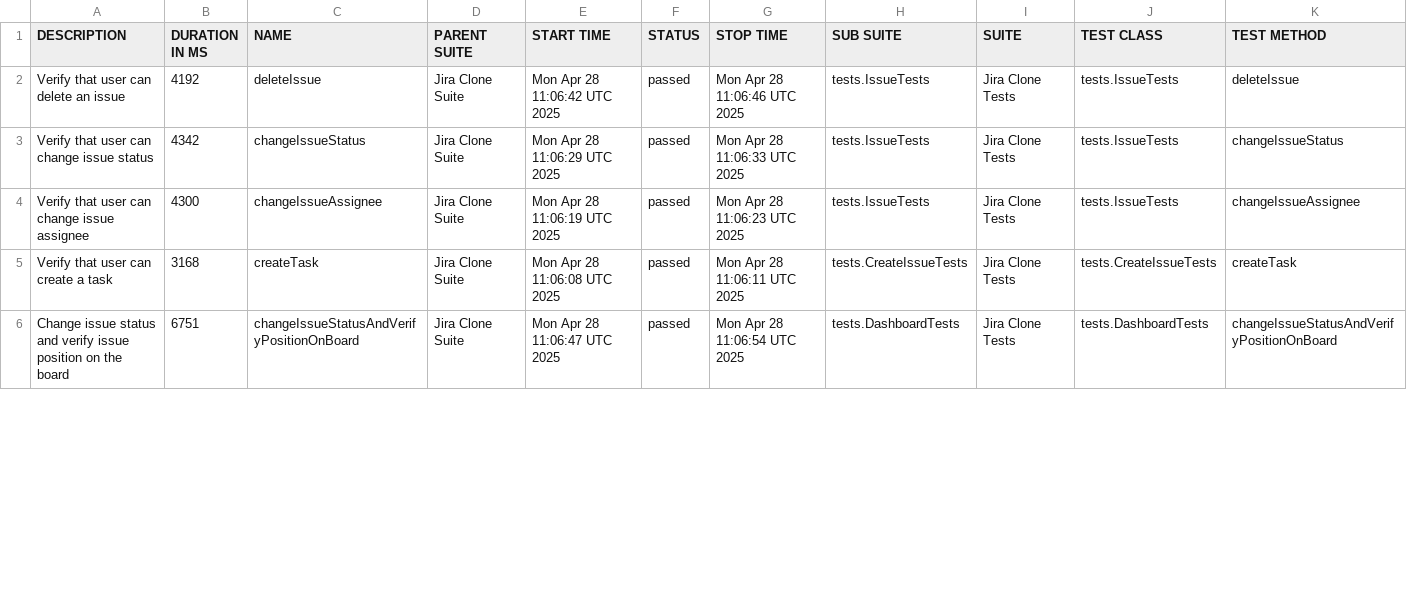
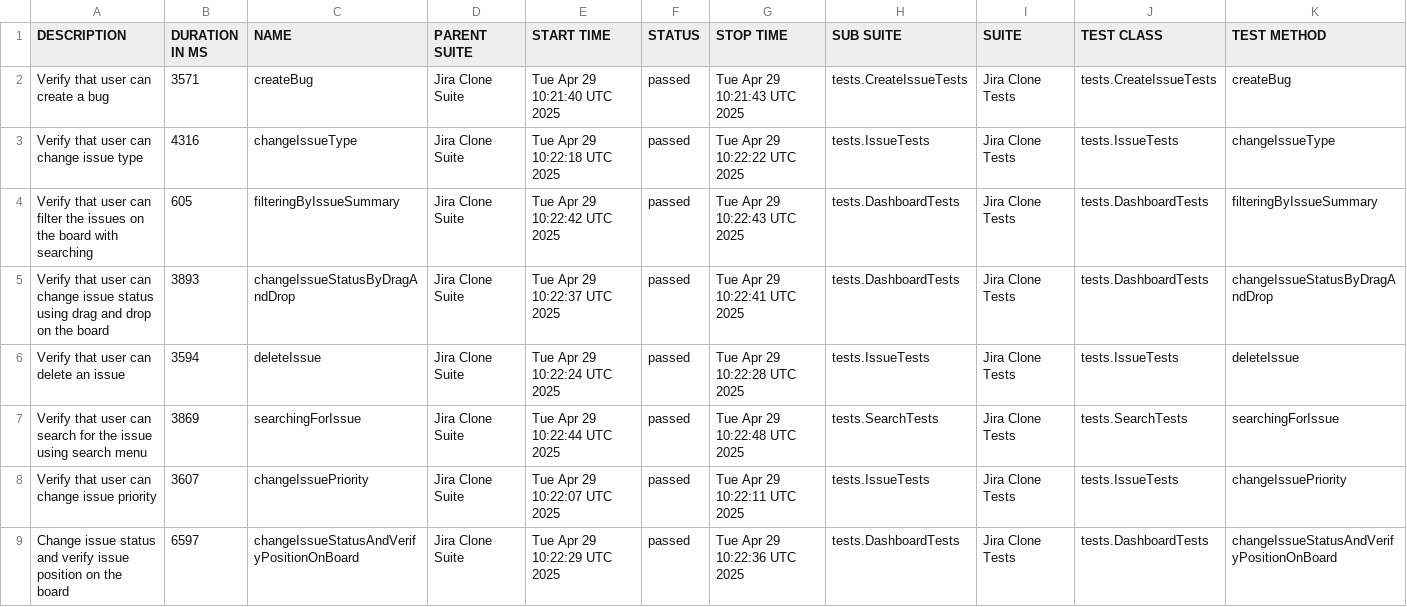
Before and after one commit to urosmilic/jira-clone-automation, a CSV file: data/suites.csv, drawn as a sheet; only a part is shown; the diff covers the shown part only.

```diff
--- a/data/suites.csv
+++ b/data/suites.csv
@@ -1,6 +1,9 @@
 "DESCRIPTION","DURATION IN MS","NAME","PARENT SUITE","START TIME","STATUS","STOP TIME","SUB SUITE","SUITE","TEST CLASS","TEST METHOD"
-"Verify that user can delete an issue","4192","deleteIssue","Jira Clone Suite","Mon Apr 28 11:06:42 UTC 2025","passed","Mon Apr 28 11:06:46 UTC 2025","tests.IssueTests","Jira Clone Tests","tests.IssueTests","deleteIssue"
-"Verify that user can change issue status","4342","changeIssueStatus","Jira Clone Suite","Mon Apr 28 11:06:29 UTC 2025","passed","Mon Apr 28 11:06:33 UTC 2025","tests.IssueTests","Jira Clone Tests","tests.IssueTests","changeIssueStatus"
-"Verify that user can change issue assignee","4300","changeIssueAssignee","Jira Clone Suite","Mon Apr 28 11:06:19 UTC 2025","passed","Mon Apr 28 11:06:23 UTC 2025","tests.IssueTests","Jira Clone Tests","tests.IssueTests","changeIssueAssignee"
-"Verify that user can create a task","3168","createTask","Jira Clone Suite","Mon Apr 28 11:06:08 UTC 2025","passed","Mon Apr 28 11:06:11 UTC 2025","tests.CreateIssueTests","Jira Clone Tests","tests.CreateIssueTests","createTask"
-"Change issue status and verify issue position on the board","6751","changeIssueStatusAndVerifyPositionOnBoard","Jira Clone Suite","Mon Apr 28 11:06:47 UTC 2025","passed","Mon Apr 28 11:06:54 UTC 2025","tests.DashboardTests","Jira Clone Tests","tests.DashboardTests","changeIssueStatusAndVerifyPositionOnBoard"
+"Verify that user can create a bug","3571","createBug","Jira Clone Suite","Tue Apr 29 10:21:40 UTC 2025","passed","Tue Apr 29 10:21:43 UTC 2025","tests.CreateIssueTests","Jira Clone Tests","tests.CreateIssueTests","createBug"
+"Verify that user can change issue type","4316","changeIssueType","Jira Clone Suite","Tue Apr 29 10:22:18 UTC 2025","passed","Tue Apr 29 10:22:22 UTC 2025","tests.IssueTests","Jira Clone Tests","tests.IssueTests","changeIssueType"
+"Verify that user can filter the issues on the board with searching","605","filteringByIssueSummary","Jira Clone Suite","Tue Apr 29 10:22:42 UTC 2025","passed","Tue Apr 29 10:22:43 UTC 2025","tests.DashboardTests","Jira Clone Tests","tests.DashboardTests","filteringByIssueSummary"
+"Verify that user can change issue status using drag and drop on the board","3893","changeIssueStatusByDragAndDrop","Jira Clone Suite","Tue Apr 29 10:22:37 UTC 2025","passed","Tue Apr 29 10:22:41 UTC 2025","tests.DashboardTests","Jira Clone Tests","tests.DashboardTests","changeIssueStatusByDragAndDrop"
+"Verify that user can delete an issue","3594","deleteIssue","Jira Clone Suite","Tue Apr 29 10:22:24 UTC 2025","passed","Tue Apr 29 10:22:28 UTC 2025","tests.IssueTests","Jira Clone Tests","tests.IssueTests","deleteIssue"
+"Verify that user can search for the issue using search menu","3869","searchingForIssue","Jira Clone Suite","Tue Apr 29 10:22:44 UTC 2025","passed","Tue Apr 29 10:22:48 UTC 2025","tests.SearchTests","Jira Clone Tests","tests.SearchTests","searchingForIssue"
+"Verify that user can change issue priority","3607","changeIssuePriority","Jira Clone Suite","Tue Apr 29 10:22:07 UTC 2025","passed","Tue Apr 29 10:22:11 UTC 2025","tests.IssueTests","Jira Clone Tests","tests.IssueTests","changeIssuePriority"
+"Change issue status and verify issue position on the board","6597","changeIssueStatusAndVerifyPositionOnBoard","Jira Clone Suite","Tue Apr 29 10:22:29 UTC 2025","passed","Tue Apr 29 10:22:36 UTC 2025","tests.DashboardTests","Jira Clone Tests","tests.DashboardTests","changeIssueStatusAndVerifyPositionOnBoard"
```
Also changed, not shown: 3 removed rows and 28 edited cells elsewhere in this file, data/behaviors.csv, 41 other files.
